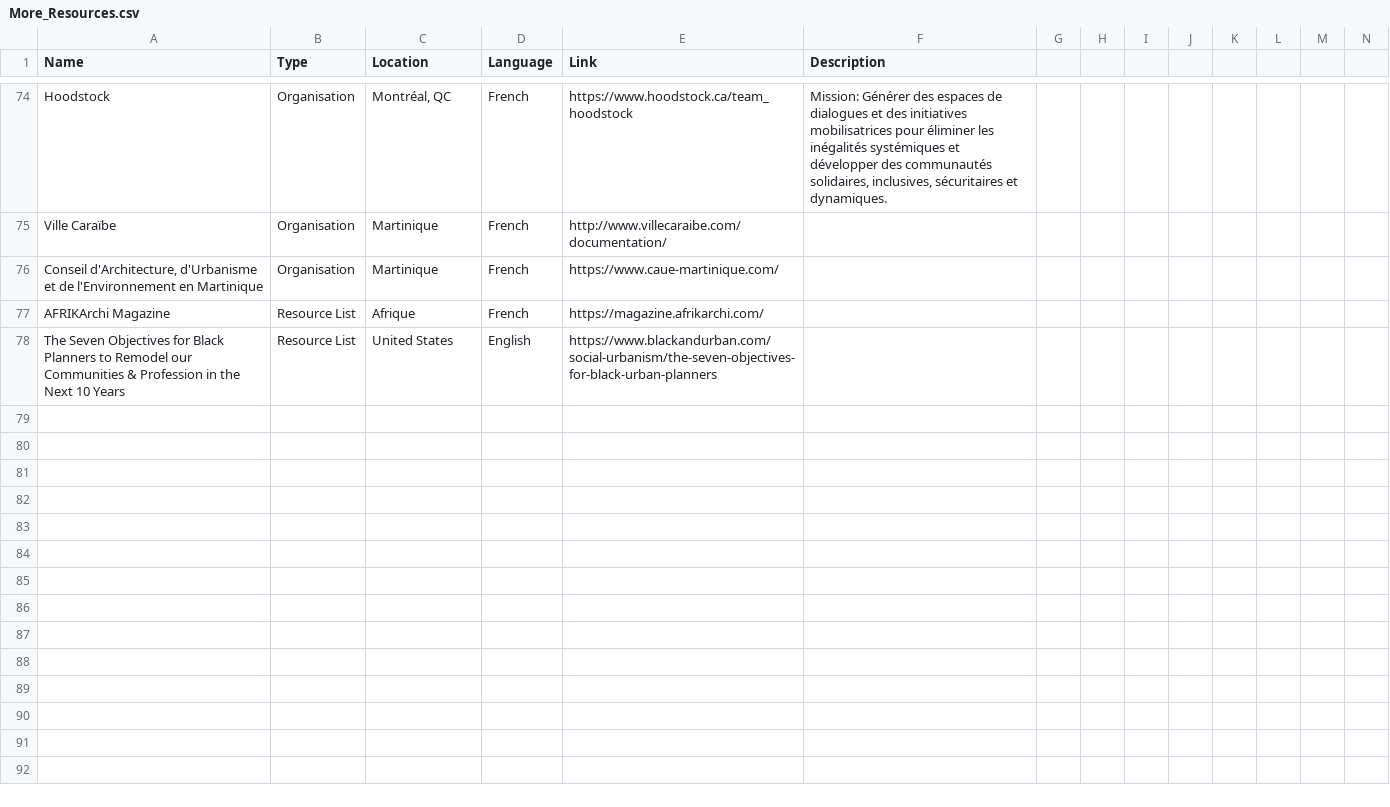
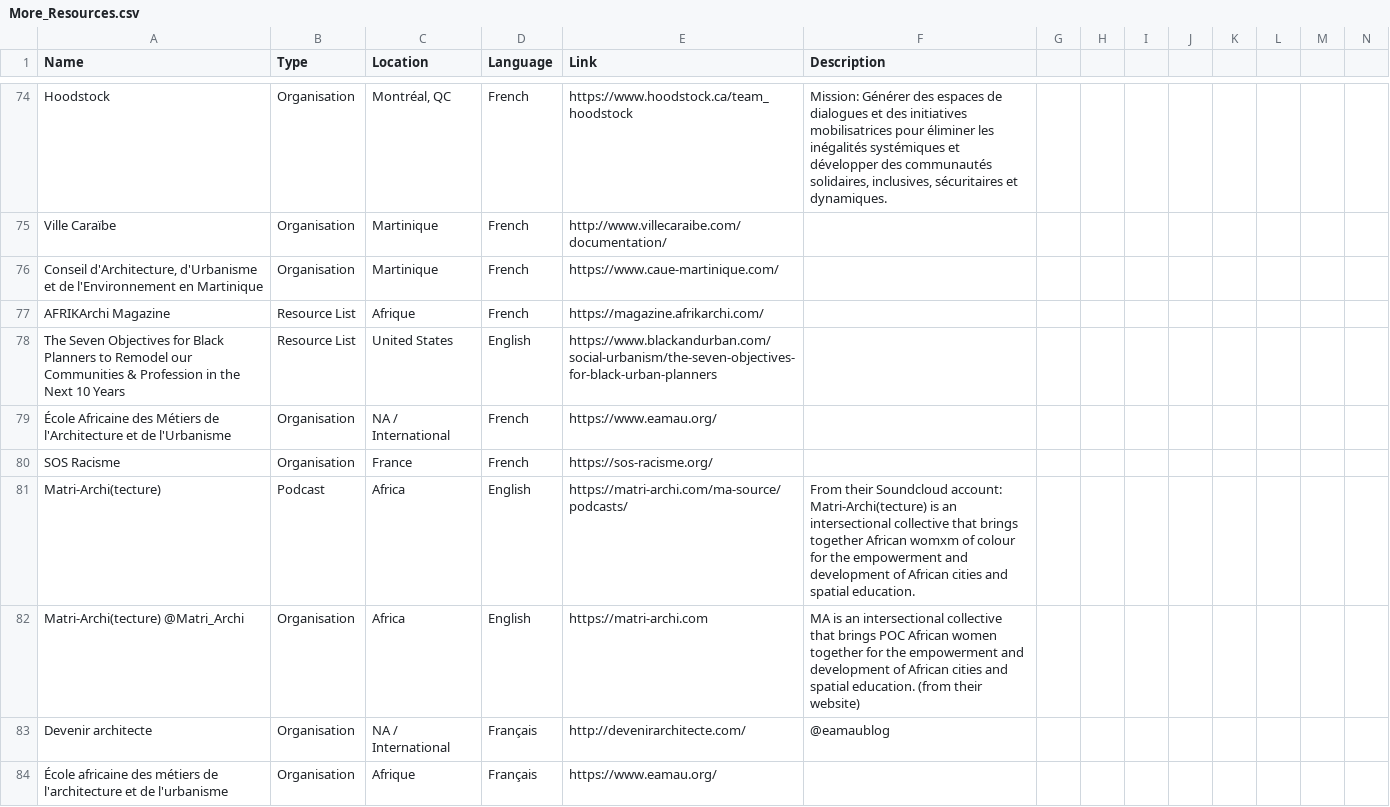
Before and after one commit to BVOTC/Guide, a CSV file: data/More_Resources.csv, drawn as a sheet; only a part is shown, gaps mark what is left out; rows hold the shown columns only; the diff names each change by its address in the sheet, - before the commit and + after, or states it on an @@ line.

Commit message:
french tab option

```diff
--- a/data/More_Resources.csv
+++ b/data/More_Resources.csv
+row 79: École Africaine des Métiers de l'Architecture et de l'Urbanisme | Organisation | NA / International | French | https://www.eamau.org/
+row 80: SOS Racisme | Organisation | France | French | https://sos-racisme.org/
+row 81: Matri-Archi(tecture) | Podcast | Africa | English | https://matri-archi.com/ma-source/podcasts/ | From their Soundcloud account: Matri-Archi(tecture) is an intersectional collective that brings together African womxm of colour for the empowerment and development of African cities and spatial education.
+row 82: Matri-Archi(tecture) @Matri_Archi | Organisation | Africa | English | https://matri-archi.com | MA is an intersectional collective that brings POC African women together for the empowerment and development of African cities and spatial education. (from their website)
+row 83: Devenir architecte | Organisation | NA / International | Français | http://devenirarchitecte.com/ | @eamaublog
+row 84: École africaine des métiers de l'architecture et de l'urbanisme | Organisation | Afrique | Français | https://www.eamau.org/
```
Also changed, not shown: data/Guide_Sources.csv, 4 other files.
